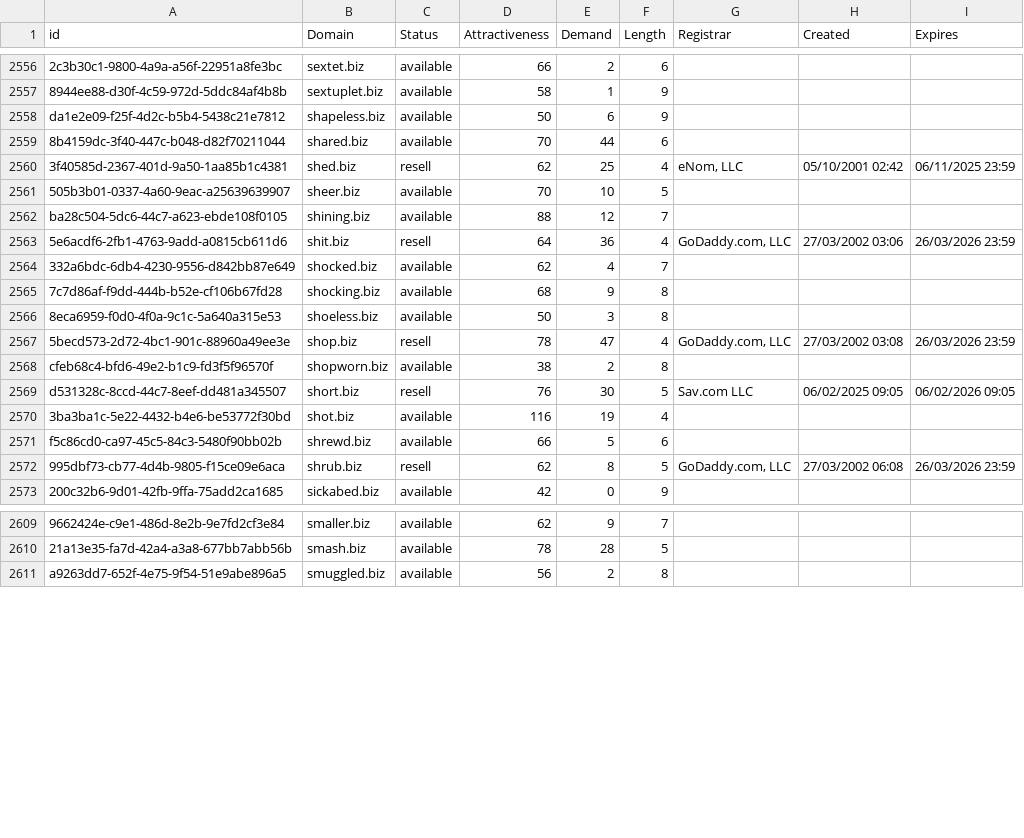
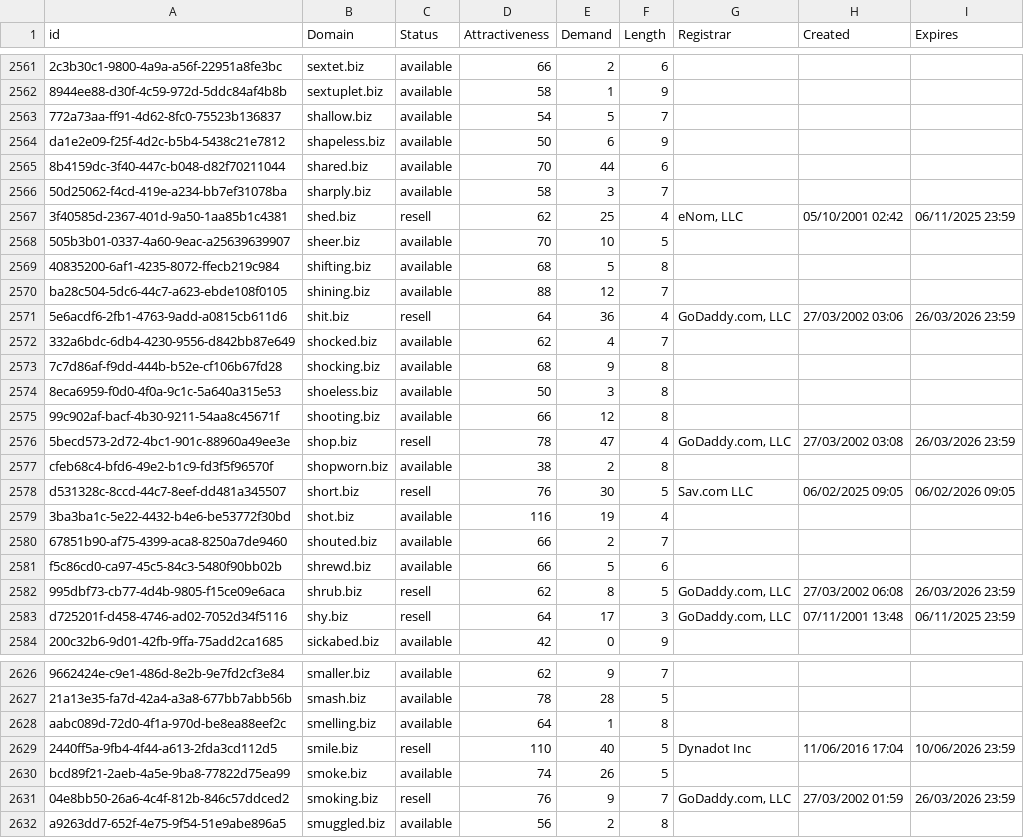
Before and after one commit to UniqueDomains/biz-oneword-domains, a CSV file: biz.csv, drawn as a sheet; only a part is shown, gaps mark what is left out; the diff covers the shown part only; the diff names each change by its address in the sheet, - before the commit and + after, or states it on an @@ line.

```diff
--- a/biz.csv
+++ b/biz.csv
+row 2563: 772a73aa-ff91-4d62-8fc0-75523b136837 | shallow.biz | available | 54 | 5 | 7
+row 2566: 50d25062-f4cd-419e-a234-bb7ef31078ba | sharply.biz | available | 58 | 3 | 7
+row 2569: 40835200-6af1-4235-8072-ffecb219c984 | shifting.biz | available | 68 | 5 | 8
+row 2575: 99c902af-bacf-4b30-9211-54aa8c45671f | shooting.biz | available | 66 | 12 | 8
+row 2580: 67851b90-af75-4399-aca8-8250a7de9460 | shouted.biz | available | 66 | 2 | 7
+row 2583: d725201f-d458-4746-ad02-7052d34f5116 | shy.biz | resell | 64 | 17 | 3 | GoDaddy.com, LLC | 07/11/2001 13:48 | 06/11/2025 23:59
+row 2628: aabc089d-72d0-4f1a-970d-be8ea88eef2c | smelling.biz | available | 64 | 1 | 8
+row 2629: 2440ff5a-9fb4-4f44-a613-2fda3cd112d5 | smile.biz | resell | 110 | 40 | 5 | Dynadot Inc | 11/06/2016 17:04 | 10/06/2026 23:59
+row 2630: bcd89f21-2aeb-4a5e-9ba8-77822d75ea99 | smoke.biz | available | 74 | 26 | 5
+row 2631: 04e8bb50-26a6-4c4f-812b-846c57ddced2 | smoking.biz | resell | 76 | 9 | 7 | GoDaddy.com, LLC | 27/03/2002 01:59 | 26/03/2026 23:59
```
Also changed, not shown: 19 added rows elsewhere in this file, 2 other files.
